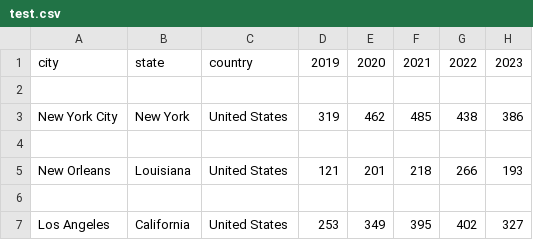
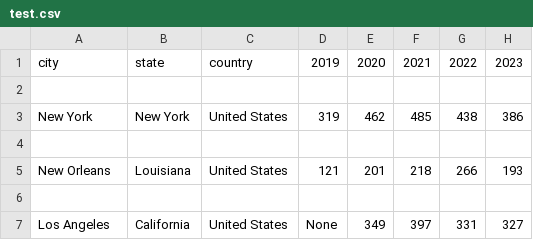
Before and after one commit to jamesweiland/homicide-statistics-agent, a CSV file: test.csv, drawn as a sheet.

```diff
--- a/test.csv
+++ b/test.csv
@@ -2,3 +2,3 @@ city,state,country,2019,2020,2021,2022,2023
 
-New York City,New York,United States,319,462,485,438,386
+New York,New York,United States,319,462,485,438,386
 
@@ -6,2 +6,2 @@ New Orleans,Louisiana,United States,121,201,218,266,193
 
-Los Angeles,California,United States,253,349,395,402,327
+Los Angeles,California,United States,None,349,397,331,327
```
Also changed, not shown: 3 other files.
